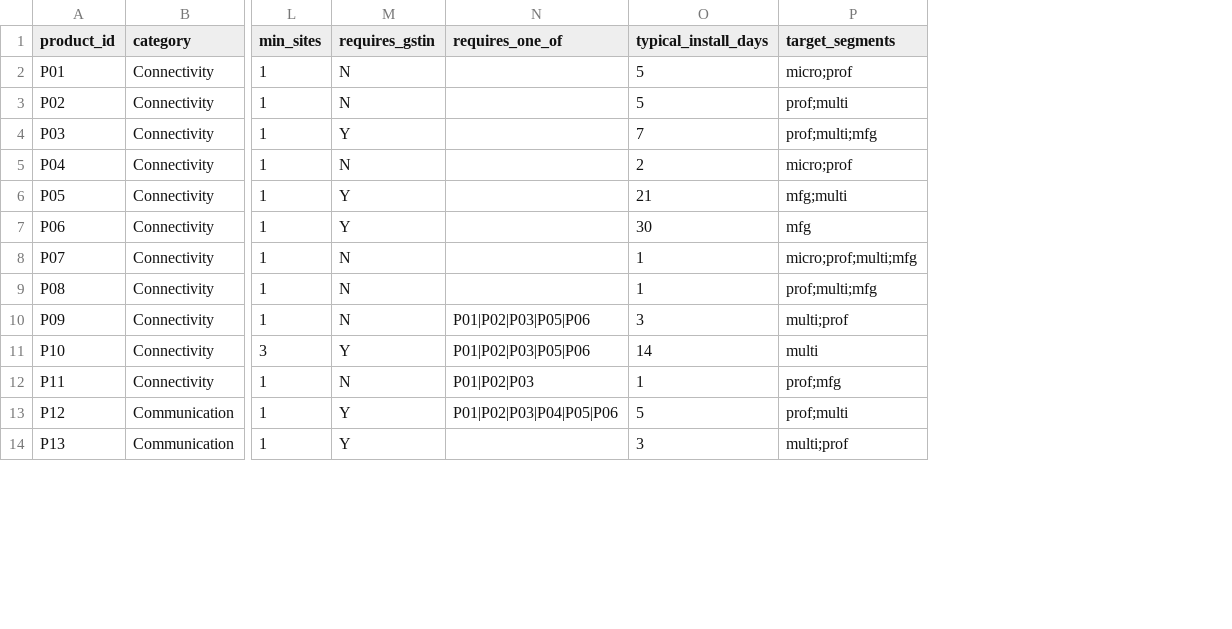
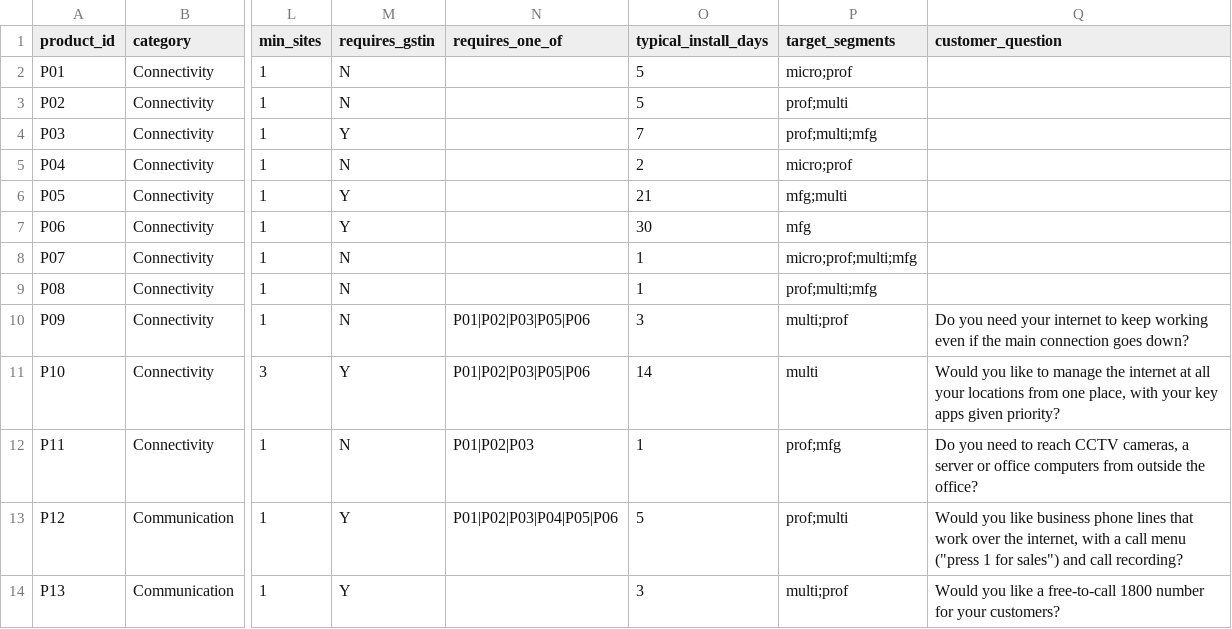
Before and after one commit to kakasuarez/accel, a CSV file: product_catalogue.csv, drawn as a sheet; only a part is shown, gaps mark what is left out; the diff names each change by its address in the sheet, - before the commit and + after, or states it on an @@ line.

Commit message:
Enhance product catalogue with customer questions and improve question handling
- Added a new column for customer questions in the product catalogue CSV.
- Updated the product recommendation engine to utilize customer questions for better user engagement.
- Enhanced question building to include hints for better user guidance.
- Improved answer interpretation to handle uncertain responses and provide clearer feedback.
- Added tests to ensure new features work as expected and handle edge cases.

```diff
--- a/product_catalogue.csv
+++ b/product_catalogue.csv
+column Q (customer_question), rows 10-14: Do you need your internet to keep working even if the main connection goes down? | Would you like to manage the internet at all your locations from one place, with your key apps given priority? | Do you need to reach CCTV cameras, a server or office computers from outside the office? | Would you like business phone lines that work over the internet, with a call menu ("press 1 for sales") and call recording? | Would you like a free-to-call 1800 number for your customers?
```
Also changed, not shown: 12 other files.
